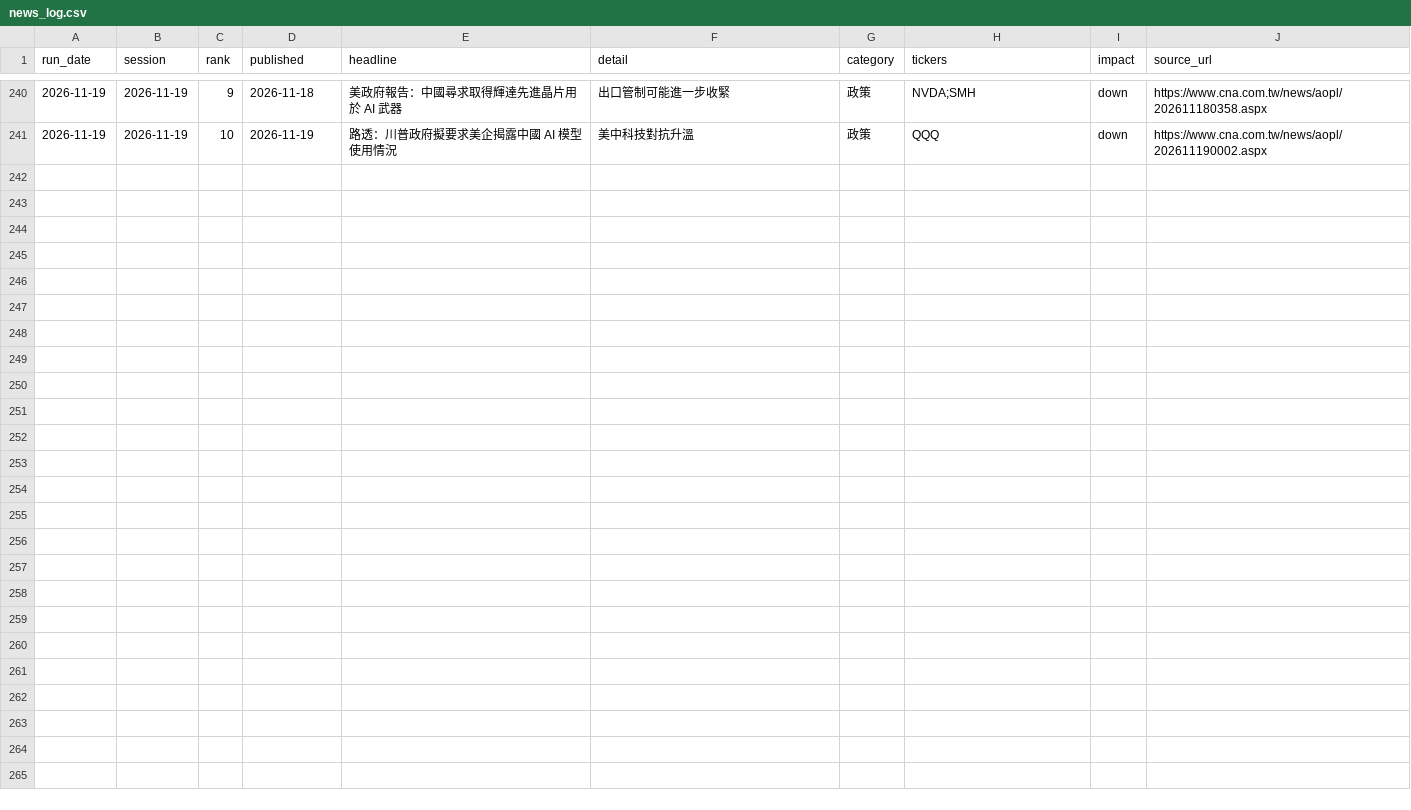
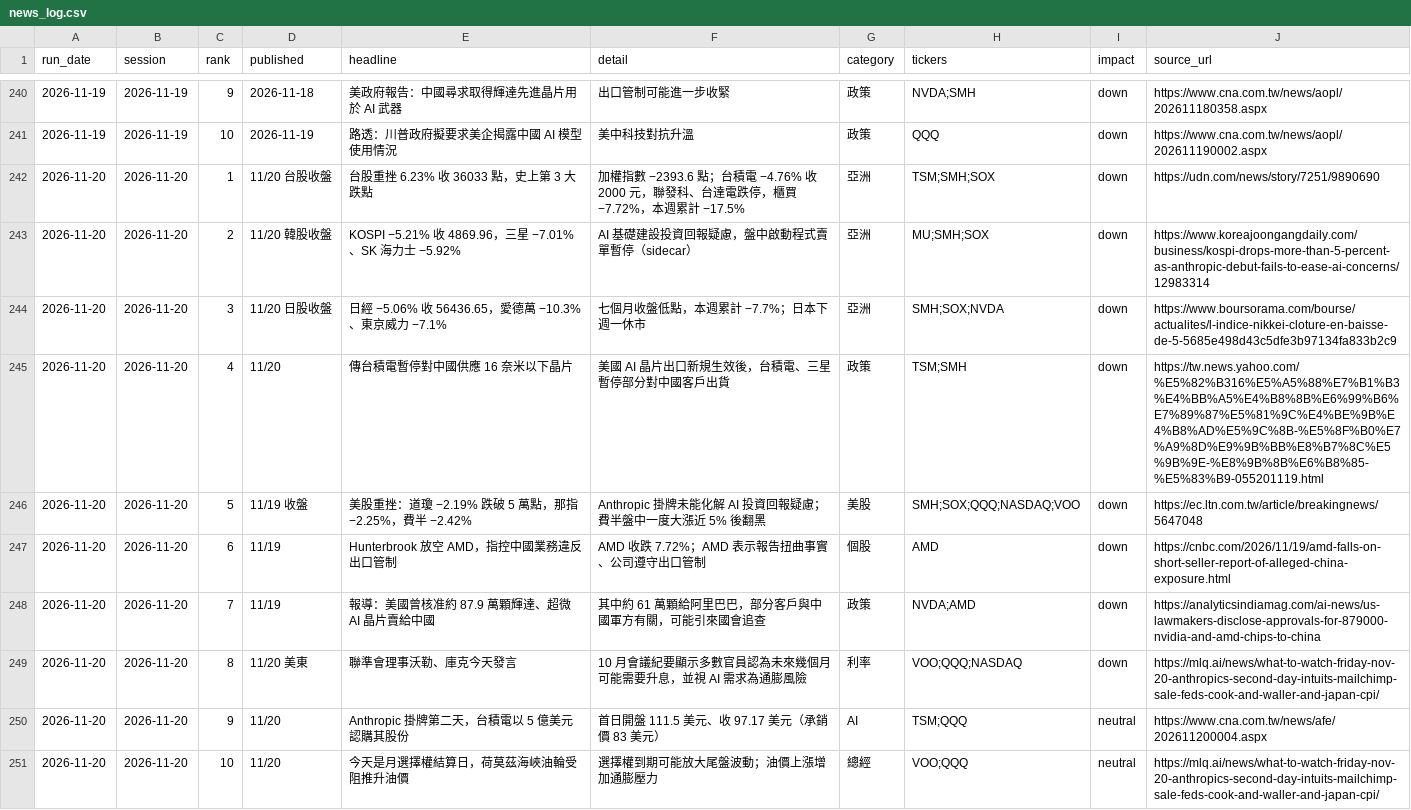
Before and after one commit to markwu831-prog/tw-stock-news, a CSV file: us/data/news_log.csv, drawn as a sheet; only a part is shown, gaps mark what is left out; the diff names each change by its address in the sheet, - before the commit and + after, or states it on an @@ line.

```diff
--- a/us/data/news_log.csv
+++ b/us/data/news_log.csv
+row 242: 2026-11-20 | 2026-11-20 | 1 | 11/20 台股收盤 | 台股重挫 6.23% 收 36033 點，史上第 3 大跌點 | 加權指數 −2393.6 點；台積電 −4.76% 收 2000 元，聯發科、台達電跌停，櫃買 −7.72%，本週累計 −17.5% | 亞洲 | TSM;SMH;SOX | down | https://udn.com/news/story/7251/9890690
+row 243: 2026-11-20 | 2026-11-20 | 2 | 11/20 韓股收盤 | KOSPI −5.21% 收 4869.96，三星 −7.01%、SK 海力士 −5.92% | AI 基礎建設投資回報疑慮，盤中啟動程式賣單暫停（sidecar） | 亞洲 | MU;SMH;SOX | down | https://www.koreajoongangdaily.com/business/kospi-drops-more-than-5-percent-as-anthropic-debut-fails-to-ease-ai-concerns/12983314
+row 244: 2026-11-20 | 2026-11-20 | 3 | 11/20 日股收盤 | 日經 −5.06% 收 56436.65，愛德萬 −10.3%、東京威力 −7.1% | 七個月收盤低點，本週累計 −7.7%；日本下週一休市 | 亞洲 | SMH;SOX;NVDA | down | https://www.boursorama.com/bourse/actualites/l-indice-nikkei-cloture-en-baisse-de-5-5685e498d43c5dfe3b97134fa833b2c9
+row 245: 2026-11-20 | 2026-11-20 | 4 | 11/20 | 傳台積電暫停對中國供應 16 奈米以下晶片 | 美國 AI 晶片出口新規生效後，台積電、三星暫停部分對中國客戶出貨 | 政策 | TSM;SMH | down | https://tw.news.yahoo.com/%E5%82%B316%E5%A5%88%E7%B1%B3%E4%BB%A5%E4%B8%8B%E6%99%B6%E7%89%87%E5%81%9C%E4%BE%9B%E4%B8%AD%E5%9C%8B-%E5%8F%B0%E7%A9%8D%E9%9B%BB%E8%B7%8C%E5%9B%9E-%E8%9B%8B%E6%B8%85-%E5%83%B9-055201119.html
+row 246: 2026-11-20 | 2026-11-20 | 5 | 11/19 收盤 | 美股重挫：道瓊 −2.19% 跌破 5 萬點，那指 −2.25%，費半 −2.42% | Anthropic 掛牌未能化解 AI 投資回報疑慮；費半盤中一度大漲近 5% 後翻黑 | 美股 | SMH;SOX;QQQ;NASDAQ;VOO | down | https://ec.ltn.com.tw/article/breakingnews/5647048
+row 247: 2026-11-20 | 2026-11-20 | 6 | 11/19 | Hunterbrook 放空 AMD，指控中國業務違反出口管制 | AMD 收跌 7.72%；AMD 表示報告扭曲事實、公司遵守出口管制 | 個股 | AMD | down | https://cnbc.com/2026/11/19/amd-falls-on-short-seller-report-of-alleged-china-exposure.html
+row 248: 2026-11-20 | 2026-11-20 | 7 | 11/19 | 報導：美國曾核准約 87.9 萬顆輝達、超微 AI 晶片賣給中國 | 其中約 61 萬顆給阿里巴巴，部分客戶與中國軍方有關，可能引來國會追查 | 政策 | NVDA;AMD | down | https://analyticsindiamag.com/ai-news/us-lawmakers-disclose-approvals-for-879000-nvidia-and-amd-chips-to-china
+row 249: 2026-11-20 | 2026-11-20 | 8 | 11/20 美東 | 聯準會理事沃勒、庫克今天發言 | 10 月會議紀要顯示多數官員認為未來幾個月可能需要升息，並視 AI 需求為通膨風險 | 利率 | VOO;QQQ;NASDAQ | down | https://mlq.ai/news/what-to-watch-friday-nov-20-anthropics-second-day-intuits-mailchimp-sale-feds-cook-and-waller-and-japan-cpi/
+row 250: 2026-11-20 | 2026-11-20 | 9 | 11/20 | Anthropic 掛牌第二天，台積電以 5 億美元認購其股份 | 首日開盤 111.5 美元、收 97.17 美元（承銷價 83 美元） | AI | TSM;QQQ | neutral | https://www.cna.com.tw/news/afe/202611200004.aspx
+row 251: 2026-11-20 | 2026-11-20 | 10 | 11/20 | 今天是月選擇權結算日，荷莫茲海峽油輪受阻推升油價 | 選擇權到期可能放大尾盤波動；油價上漲增加通膨壓力 | 總經 | VOO;QQQ | neutral | https://mlq.ai/news/what-to-watch-friday-nov-20-anthropics-second-day-intuits-mailchimp-sale-feds-cook-and-waller-and-japan-cpi/
```
Also changed, not shown: us/data/predictions_daily.csv, 1 other file.
